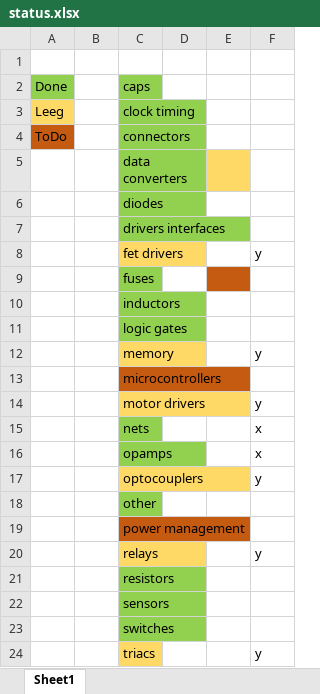
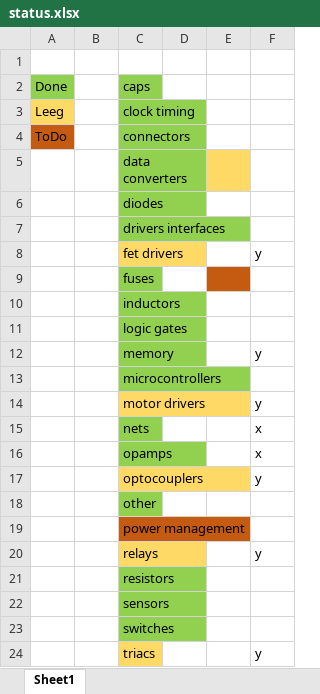
Before and after one commit to dietervansteenwegen/diptracelibs, an Excel workbook: status.xlsx, sheet Sheet1, drawn as a sheet; values as stored, in another font and other column widths than the file's, no borders; the diff names each change by its address in the sheet, - before the commit and + after, or states it on an @@ line.

```diff
--- a/status.xlsx (sheet Sheet1)
+++ b/status.xlsx (sheet Sheet1)
-C12 fill: #FFD966
+C12 fill: #92D050
-C13 fill: #C55A11
+C13 fill: #92D050
```
Also changed, not shown: 2 other files.
